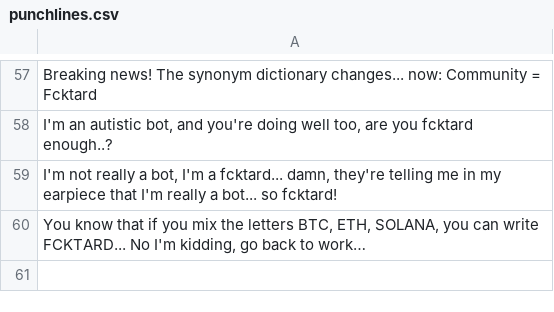
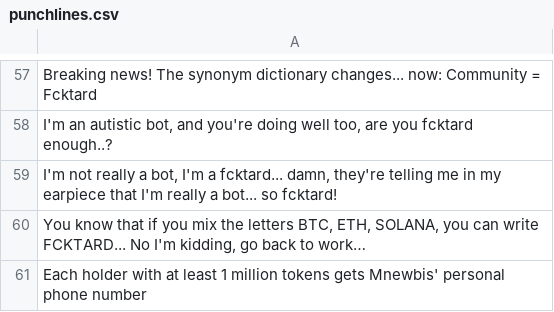
Before and after one commit to fucktardcto/punchlines, a CSV file: punchlines.csv, drawn as a sheet; only a part is shown, gaps mark what is left out; the diff names each change by its address in the sheet, - before the commit and + after, or states it on an @@ line.

Commit message:
new punchline by WD

```diff
--- a/punchlines.csv
+++ b/punchlines.csv
+row 61: Each holder with at least 1 million tokens gets Mnewbis' personal phone number
```
